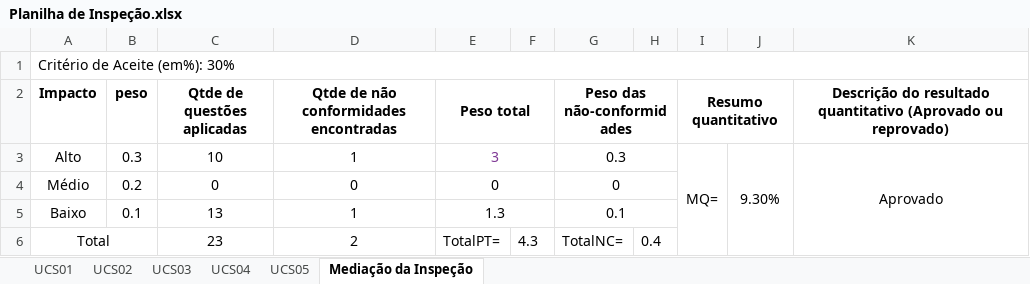
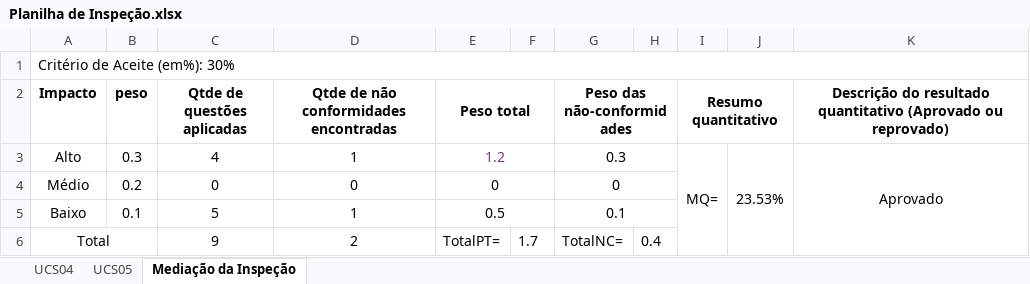
Before and after one commit to natanlbispo/Cliente, an Excel workbook: requeriments/Inspeção/Planilha de Inspeção.xlsx, sheet Mediação da Inspeção, drawn as a sheet; values as stored, in another font and other column widths than the file's, no borders; conditional formats not drawn; the diff names each change by its address in the sheet, - before the commit and + after, or states it on an @@ line.

```diff
--- a/requeriments/Inspeção/Planilha de Inspeção.xlsx (sheet Mediação da Inspeção)
+++ b/requeriments/Inspeção/Planilha de Inspeção.xlsx (sheet Mediação da Inspeção)
-sheet tab: UCS01
-sheet tab: UCS02
-sheet tab: UCS03
-C3 (Qtde de questões aplicadas): 10
+C3 (Qtde de questões aplicadas): 4
-E3 (Peso total): 3
+E3 (Peso total): 1.2
-J3: 9.30%
+J3: 23.53%
-C5 (Qtde de questões aplicadas): 13
+C5 (Qtde de questões aplicadas): 5
-E5 (Peso total): 1.3
+E5 (Peso total): 0.5
-C6 (Qtde de questões aplicadas): 23
+C6 (Qtde de questões aplicadas): 9
-F6: 4.3
+F6: 1.7
```
Also changed, not shown: sheet UCS05, sheet UCS04, project-management/sabolsas-risk.xlsx, 4 other files.
